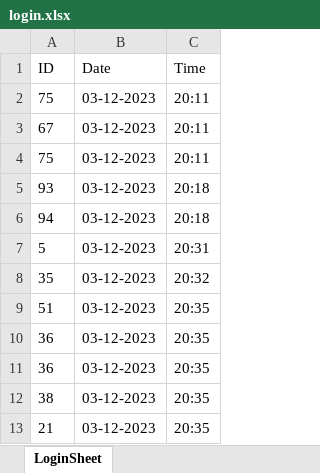
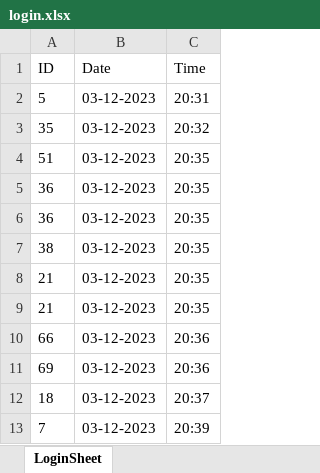
Before and after one commit to NagapavanTechWorm/ERP_System, an Excel workbook: erp_backend/login.xlsx, sheet LoginSheet, drawn as a sheet; only a part is shown; the shorter side is filled out with more unchanged rows; values as stored, in another font and other column widths than the file's, no borders; the diff names each change by its address in the sheet, - before the commit and + after, or states it on an @@ line.

```diff
--- a/erp_backend/login.xlsx (sheet LoginSheet)
+++ b/erp_backend/login.xlsx (sheet LoginSheet)
-row 2: 75 | 03-12-2023 | 20:11
-row 3: 67 | 03-12-2023 | 20:11
-row 4: 75 | 03-12-2023 | 20:11
-row 5: 93 | 03-12-2023 | 20:18
-row 6: 94 | 03-12-2023 | 20:18
```
Also changed, not shown: erp_backend/user_uped.xlsx, 6 other files.
